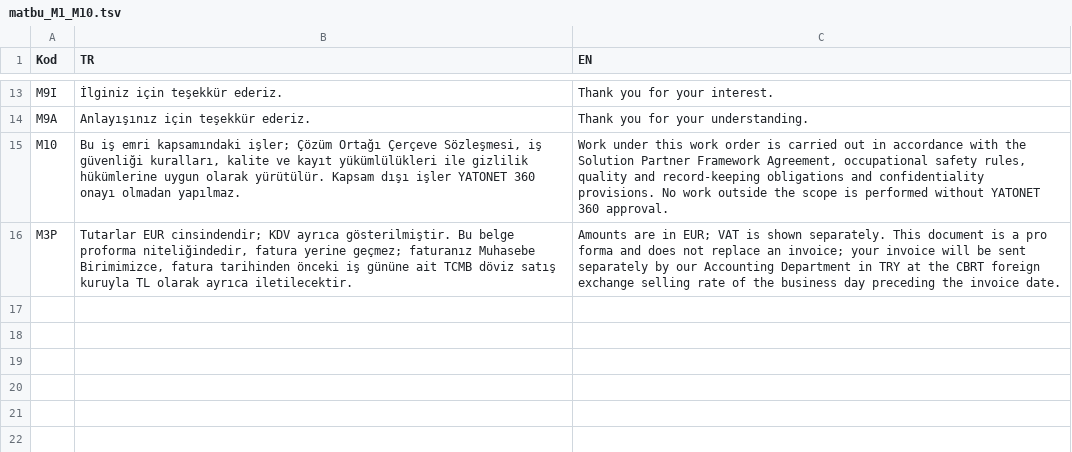
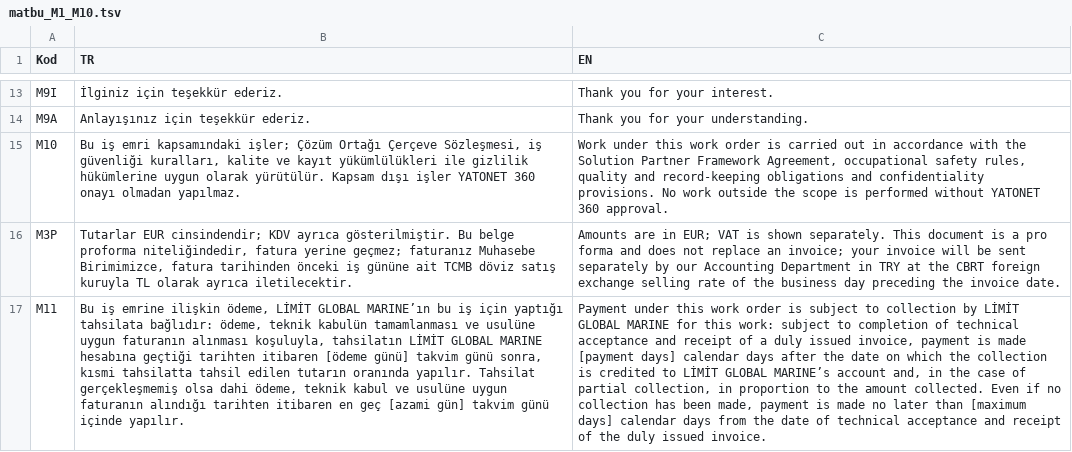
Before and after one commit to uakpinar722/YATONET360, a TSV file: veri/sablon/matbu_M1_M10.tsv, drawn as a sheet; only a part is shown, gaps mark what is left out; the diff names each change by its address in the sheet, - before the commit and + after, or states it on an @@ line.

```diff
--- a/veri/sablon/matbu_M1_M10.tsv
+++ b/veri/sablon/matbu_M1_M10.tsv
+row 17: M11 | Bu iş emrine ilişkin ödeme, LİMİT GLOBAL MARINE’ın bu iş için yaptığı tahsilata bağlıdır: ödeme, teknik kabulün tamamlanması ve usulüne uygun faturanın alınması koşuluyla, tahsilatın LİMİT GLOBAL MARINE hesabına geçtiği tarihten itibaren [ödeme günü] takvim günü sonra, kısmi tahsilatta tahsil edilen tutarın oranında yapılır. Tahsilat gerçekleşmemiş olsa dahi ödeme, teknik kabul ve usulüne uygun faturanın alındığı tarihten itibaren en geç [azami gün] takvim günü içinde yapılır. | Payment under this work order is subject to collection by LİMİT GLOBAL MARINE for this work: subject to completion of technical acceptance and receipt of a duly issued invoice, payment is made [payment days] calendar days after the date on which the collection is credited to LİMİT GLOBAL MARINE’s account and, in the case of partial collection, in proportion to the amount collected. Even if no collection has been made, payment is made no later than [maximum days] calendar days from the date of technical acceptance and receipt of the duly issued invoice.
```
Also changed, not shown: KALAN_IS.tsv, veri/sablon/onay_ekran_metinleri.tsv, 18 other files.
